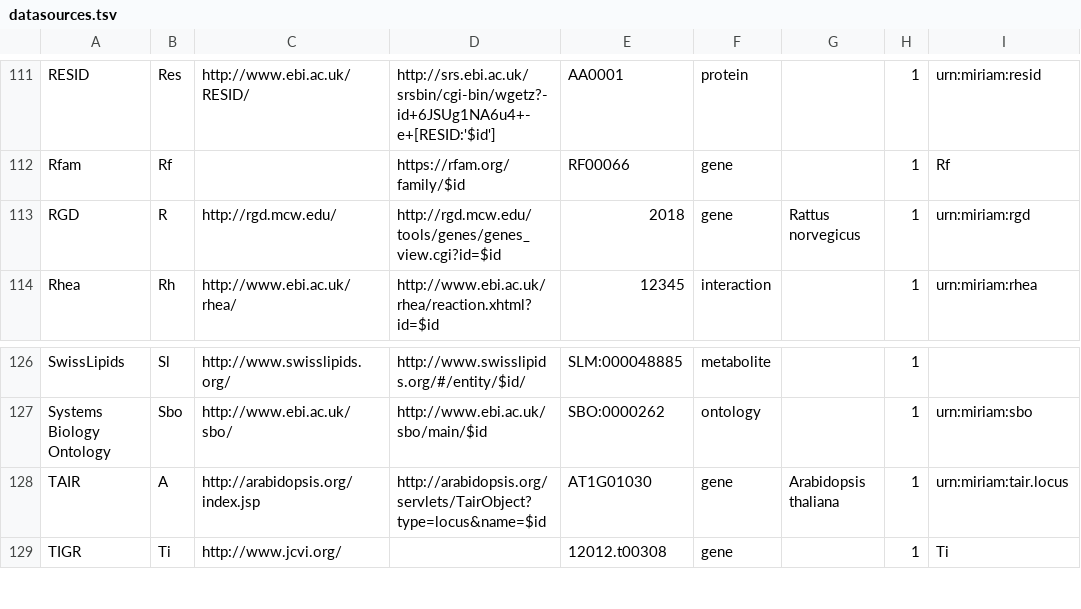
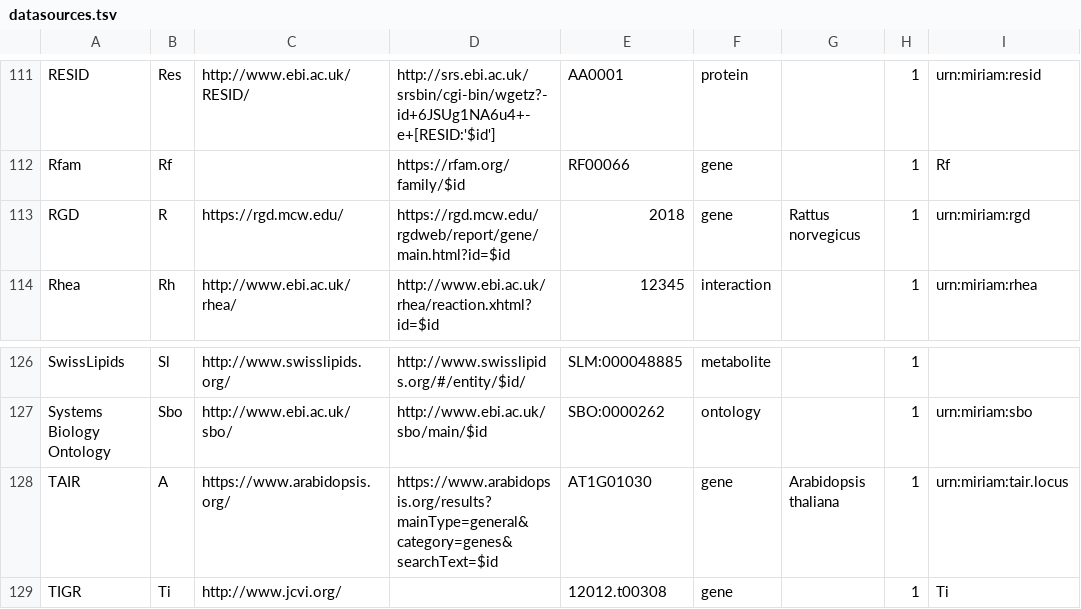
Before and after one commit to bridgedb/BridgeDb, a TSV file: org.bridgedb.bio/src/main/resources/org/bridgedb/bio/datasources.tsv, drawn as a sheet; only a part is shown, gaps mark what is left out; the diff covers the shown part only; the diff names each change by its address in the sheet, - before the commit and + after, or states it on an @@ line.

```diff
--- a/org.bridgedb.bio/src/main/resources/org/bridgedb/bio/datasources.tsv
+++ b/org.bridgedb.bio/src/main/resources/org/bridgedb/bio/datasources.tsv
-C113: http://rgd.mcw.edu/
+C113: https://rgd.mcw.edu/
-D113: http://rgd.mcw.edu/tools/genes/genes_view.cgi?id=$id
+D113: https://rgd.mcw.edu/rgdweb/report/gene/main.html?id=$id
-C128: http://arabidopsis.org/index.jsp
+C128: https://www.arabidopsis.org/
-D128: http://arabidopsis.org/servlets/TairObject?type=locus&name=$id
+D128: https://www.arabidopsis.org/results?mainType=general&category=genes&searchText=$id
```
Also changed, not shown: 27 edited cells elsewhere in this file, org.bridgedb.bio/resources/org/bridgedb/bio/organisms.tsv.
